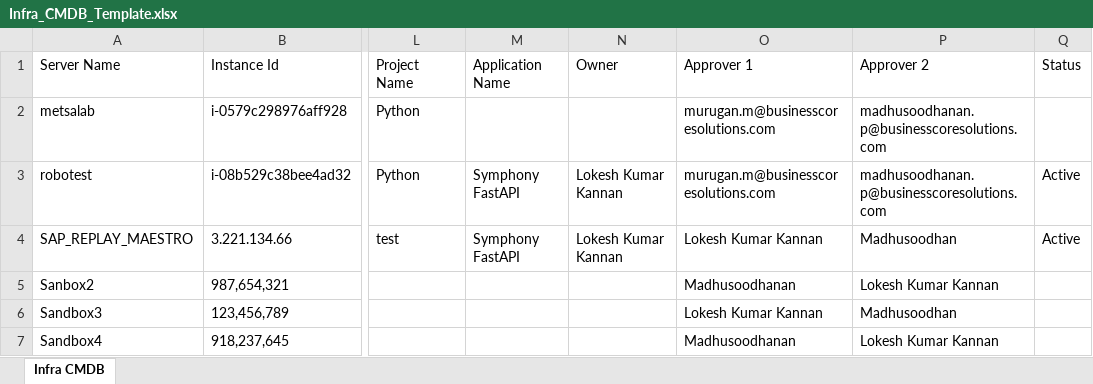
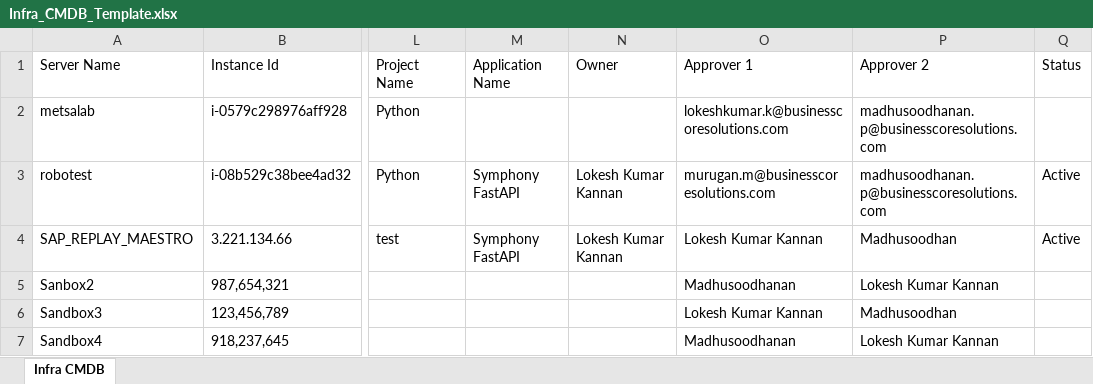
Before and after one commit to madhu-bcs/start-stop-vm, an Excel workbook: newstart/Infra_CMDB_Template.xlsx, sheet Infra CMDB, drawn as a sheet; only a part is shown, gaps mark what is left out; values as stored, in another font and other column widths than the file's, no borders; the diff names each change by its address in the sheet, - before the commit and + after, or states it on an @@ line.

Commit message:
added lokesh anna mail

```diff
--- a/newstart/Infra_CMDB_Template.xlsx (sheet Infra CMDB)
+++ b/newstart/Infra_CMDB_Template.xlsx (sheet Infra CMDB)
-O2 (Approver 1): murugan.m@businesscoresolutions.com
+O2 (Approver 1): lokeshkumar.k@businesscoresolutions.com
```
Also changed, not shown: 1 other file.
